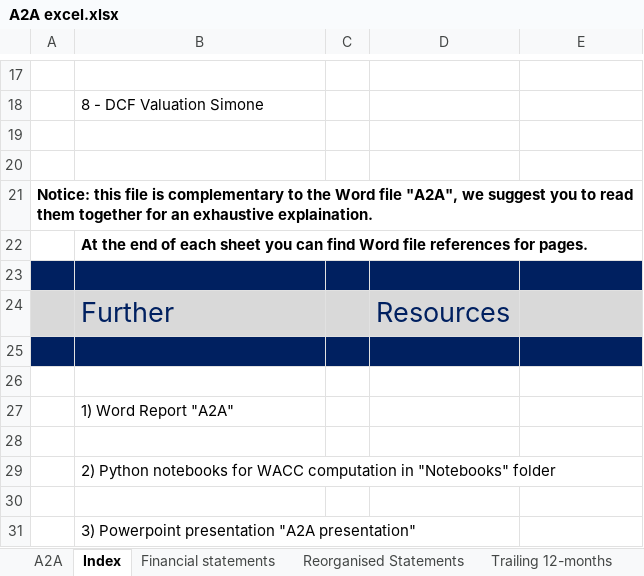
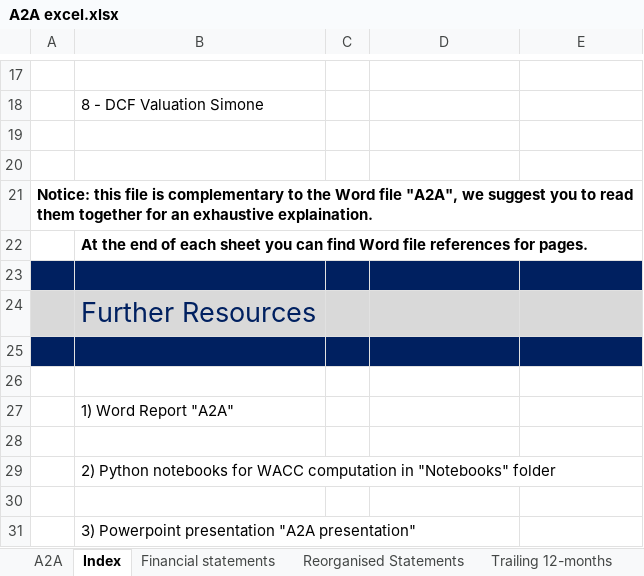
Before and after one commit to simonelucchesi/Corporate-project-, an Excel workbook: Project/A2A excel.xlsx, sheet Index, drawn as a sheet; only a part is shown, gaps mark what is left out; values as stored, in another font and other column widths than the file's, no borders; removed rows and columns are numbered as before the commit, all else as after; the diff names each change by its address in the sheet, - before the commit and + after, or states it on an @@ line.

Commit message:
some corrections

```diff
--- a/Project/A2A excel.xlsx (sheet Index)
+++ b/Project/A2A excel.xlsx (sheet Index)
-row 24:  | Further |  | Resources | Historical data
+row 24:  | Further Resources
```
